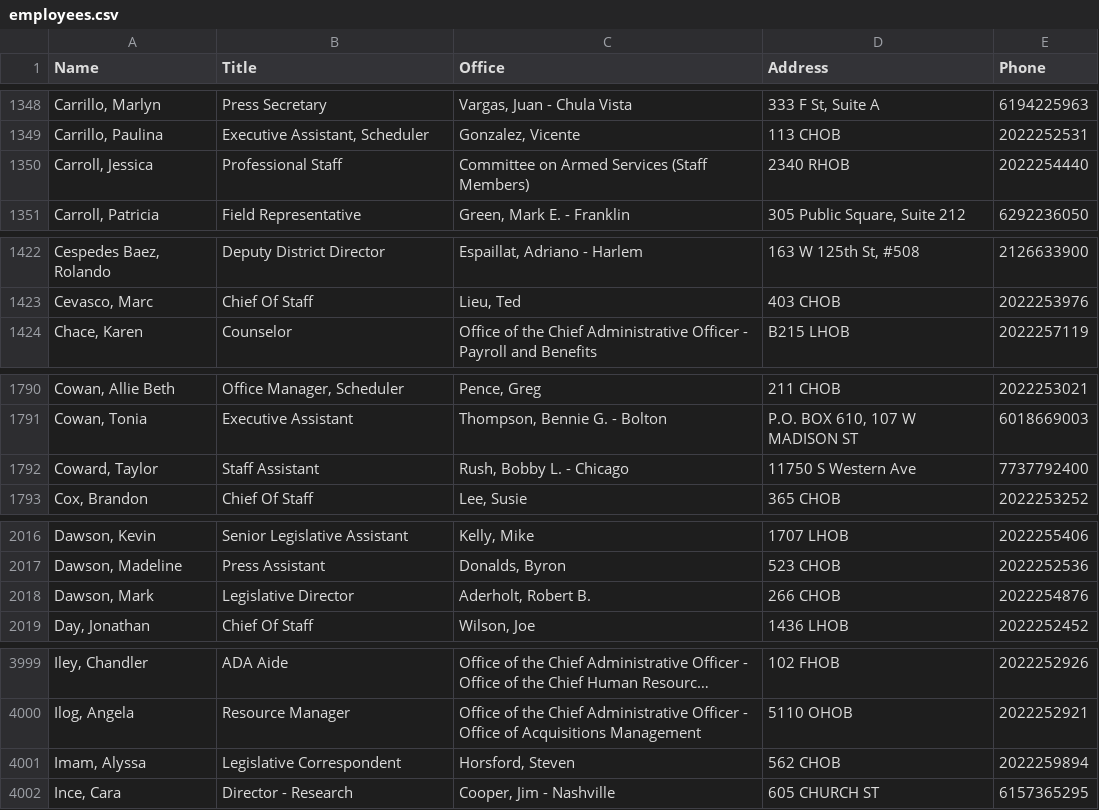
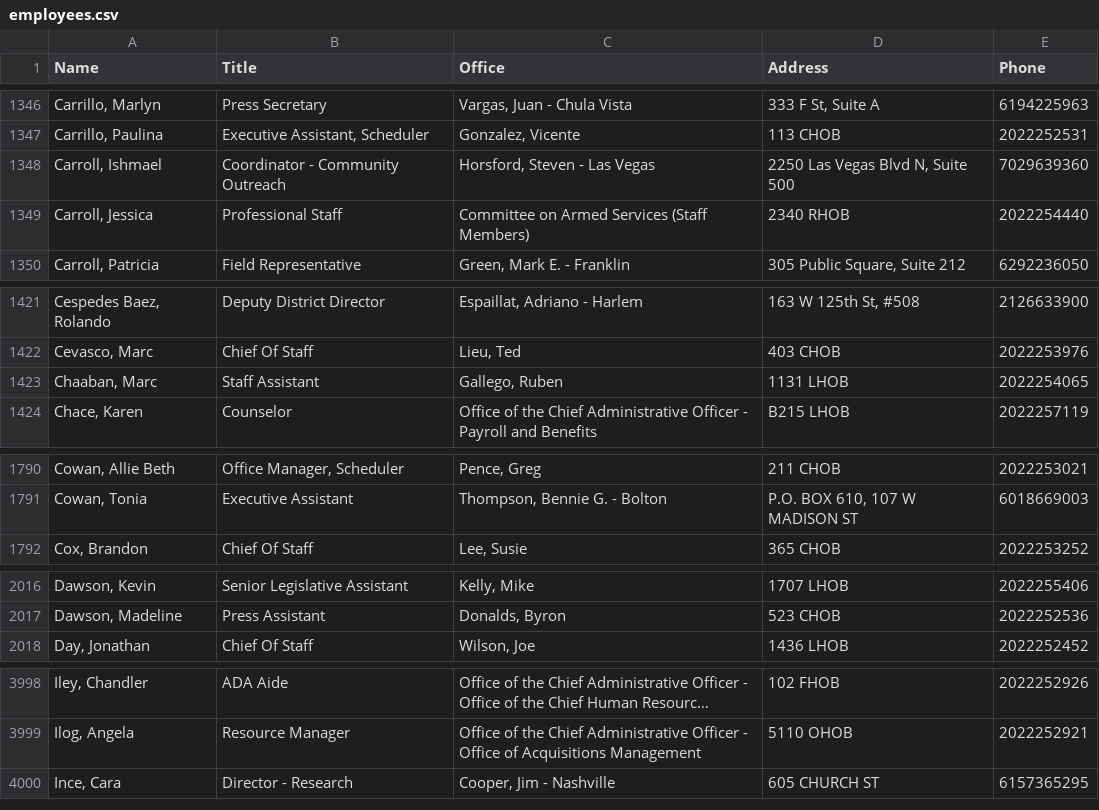
Before and after one commit to venkata14/python-app-PIHE, a CSV file: employees.csv, drawn as a sheet; only a part is shown, gaps mark what is left out; long unchanged cells end in …; removed rows and columns are numbered as before the commit, all else as after; the diff covers the shown part only; the diff names each change by its address in the sheet, - before the commit and + after, or states it on an @@ line.

```diff
--- a/employees.csv
+++ b/employees.csv
+row 1348: Carroll, Ishmael | Coordinator - Community Outreach | Horsford, Steven - Las Vegas | 2250 Las Vegas Blvd N, Suite 500 | 7029639360
+row 1423: Chaaban, Marc | Staff Assistant | Gallego, Ruben | 1131 LHOB | 2022254065
-row 1792: Coward, Taylor | Staff Assistant | Rush, Bobby L. - Chicago | 11750 S Western Ave | 7737792400
-row 2018: Dawson, Mark | Legislative Director | Aderholt, Robert B. | 266 CHOB | 2022254876
-row 4001: Imam, Alyssa | Legislative Correspondent | Horsford, Steven | 562 CHOB | 2022259894
```
Also changed, not shown: 8 added rows, 8 removed rows and 5 edited cells elsewhere in this file, 2 other files.
